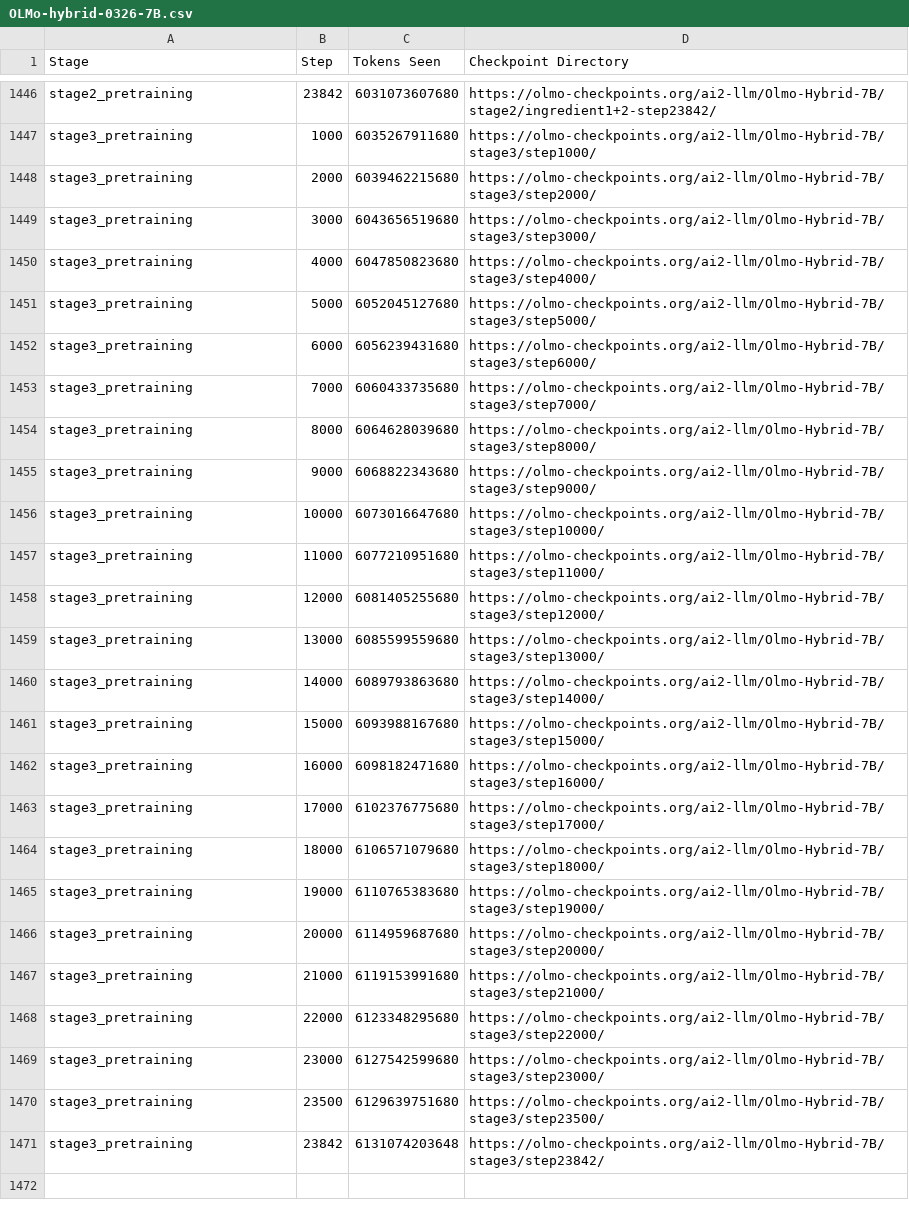
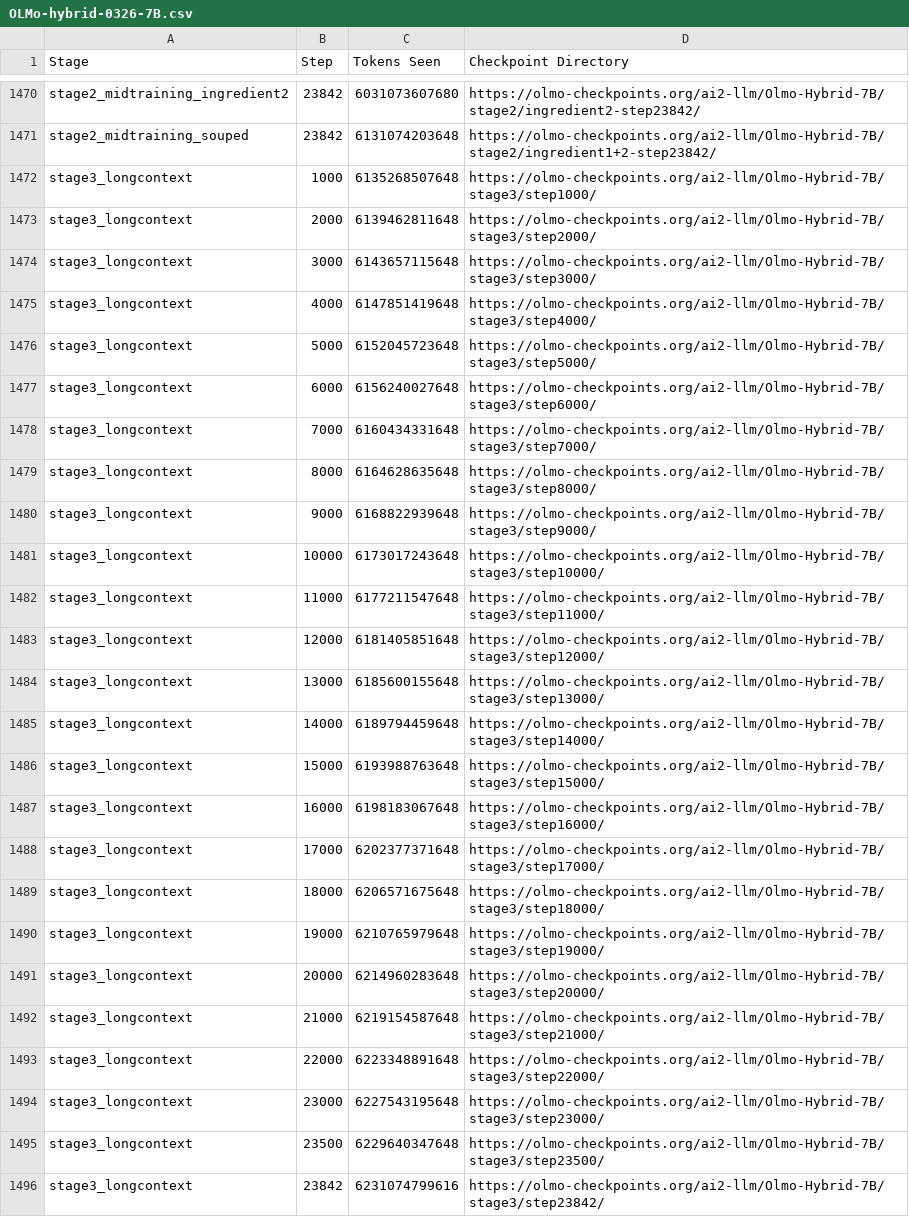
Before and after one commit to allenai/OLMo-core, a CSV file: src/scripts/official/OLMo-hybrid/OLMo-hybrid-0326-7B.csv, drawn as a sheet; only a part is shown, gaps mark what is left out; addresses are those after the commit; the diff covers the shown part only; the diff names each change by its address in the sheet, - before the commit and + after, or states it on an @@ line.

Commit message:
Add midtraining ingredient to to hybrid checkpoint list

```diff
--- a/src/scripts/official/OLMo-hybrid/OLMo-hybrid-0326-7B.csv
+++ b/src/scripts/official/OLMo-hybrid/OLMo-hybrid-0326-7B.csv
-A1470 (Stage): stage2_pretraining
+A1470 (Stage): stage2_midtraining_ingredient2
-D1470 (Checkpoint Directory): https://olmo-checkpoints.org/ai2-llm/Olmo-Hybrid-7B/stage2/ingredient1+2-step23842/
+D1470 (Checkpoint Directory): https://olmo-checkpoints.org/ai2-llm/Olmo-Hybrid-7B/stage2/ingredient2-step23842/
+row 1471: stage2_midtraining_souped | 23842 | 6131074203648 | https://olmo-checkpoints.org/ai2-llm/Olmo-Hybrid-7B/stage2/ingredient1+2-step23842/
-A1472:A1496 (Stage): stage3_pretraining
+A1472:A1496 (Stage): stage3_longcontext
-C1472 (Tokens Seen): 6035267911680
+C1472 (Tokens Seen): 6135268507648
-C1473 (Tokens Seen): 6039462215680
+C1473 (Tokens Seen): 6139462811648
-C1474 (Tokens Seen): 6043656519680
+C1474 (Tokens Seen): 6143657115648
-C1475 (Tokens Seen): 6047850823680
+C1475 (Tokens Seen): 6147851419648
-C1476 (Tokens Seen): 6052045127680
+C1476 (Tokens Seen): 6152045723648
-C1477 (Tokens Seen): 6056239431680
+C1477 (Tokens Seen): 6156240027648
-C1478 (Tokens Seen): 6060433735680
+C1478 (Tokens Seen): 6160434331648
-C1479 (Tokens Seen): 6064628039680
+C1479 (Tokens Seen): 6164628635648
-C1480 (Tokens Seen): 6068822343680
+C1480 (Tokens Seen): 6168822939648
-C1481 (Tokens Seen): 6073016647680
+C1481 (Tokens Seen): 6173017243648
-C1482 (Tokens Seen): 6077210951680
+C1482 (Tokens Seen): 6177211547648
-C1483 (Tokens Seen): 6081405255680
+C1483 (Tokens Seen): 6181405851648
-C1484 (Tokens Seen): 6085599559680
+C1484 (Tokens Seen): 6185600155648
-C1485 (Tokens Seen): 6089793863680
+C1485 (Tokens Seen): 6189794459648
-C1486 (Tokens Seen): 6093988167680
+C1486 (Tokens Seen): 6193988763648
-C1487 (Tokens Seen): 6098182471680
+C1487 (Tokens Seen): 6198183067648
-C1488 (Tokens Seen): 6102376775680
+C1488 (Tokens Seen): 6202377371648
-C1489 (Tokens Seen): 6106571079680
+C1489 (Tokens Seen): 6206571675648
-C1490 (Tokens Seen): 6110765383680
+C1490 (Tokens Seen): 6210765979648
-C1491 (Tokens Seen): 6114959687680
+C1491 (Tokens Seen): 6214960283648
-C1492 (Tokens Seen): 6119153991680
+C1492 (Tokens Seen): 6219154587648
-C1493 (Tokens Seen): 6123348295680
+C1493 (Tokens Seen): 6223348891648
-C1494 (Tokens Seen): 6127542599680
+C1494 (Tokens Seen): 6227543195648
-C1495 (Tokens Seen): 6129639751680
+C1495 (Tokens Seen): 6229640347648
-C1496 (Tokens Seen): 6131074203648
+C1496 (Tokens Seen): 6231074799616
```
Also changed, not shown: 24 added rows and 25 edited cells elsewhere in this file.
